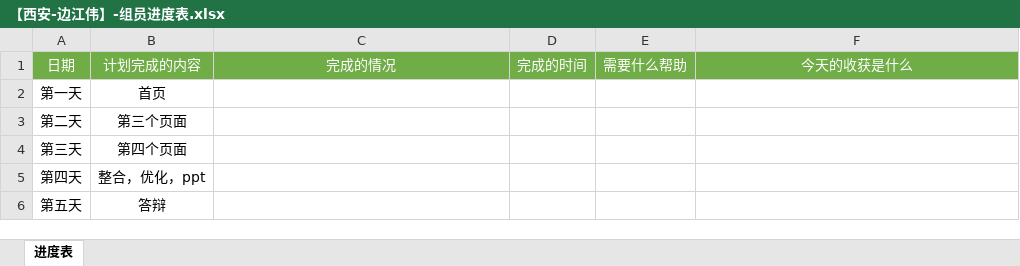
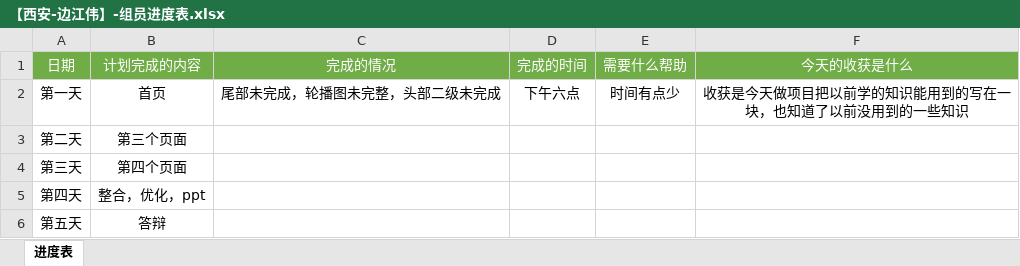
Before and after one commit to bjw666/liangcang, an Excel workbook: 【西安-边江伟】-组员进度表.xlsx, sheet 进度表, drawn as a sheet; values as stored, in another font and other column widths than the file's, no borders; the diff names each change by its address in the sheet, - before the commit and + after, or states it on an @@ line.

Commit message:
完成收获

```diff
--- a/【西安-边江伟】-组员进度表.xlsx (sheet 进度表)
+++ b/【西安-边江伟】-组员进度表.xlsx (sheet 进度表)
-C2 (完成的情况): (empty)
+C2 (完成的情况): 尾部未完成，轮播图未完整，头部二级未完成
-D2 (完成的时间): (empty)
+D2 (完成的时间): 下午六点
-E2 (需要什么帮助): (empty)
+E2 (需要什么帮助): 时间有点少
-F2 (今天的收获是什么): (empty)
+F2 (今天的收获是什么): 收获是今天做项目把以前学的知识能用到的写在一块，也知道了以前没用到的一些知识
```
